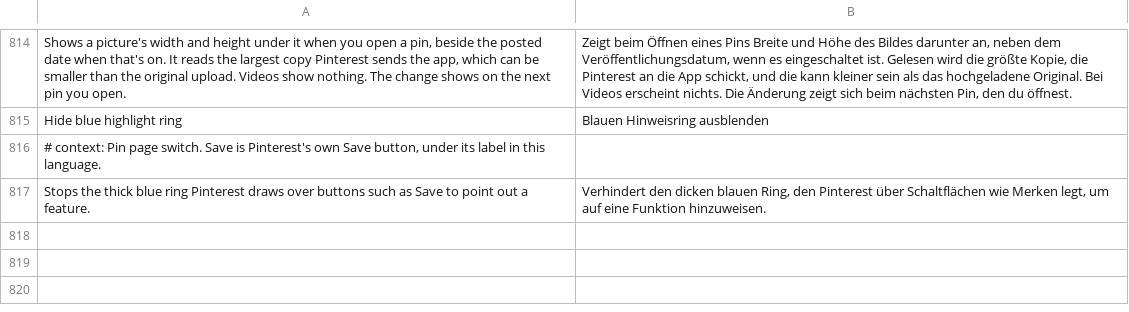
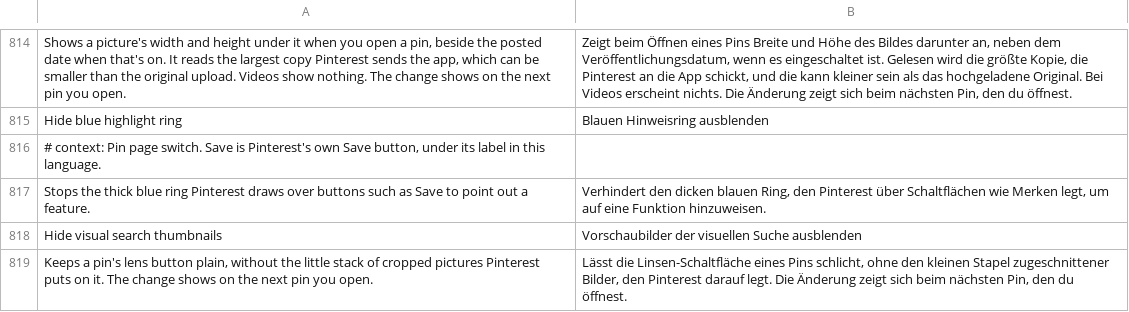
Before and after one commit to SysAdminDoc/HushPinterest, a TSV file: extensions/shared/library/src/main/l10n/de.tsv, drawn as a sheet; only a part is shown, gaps mark what is left out; the diff names each change by its address in the sheet, - before the commit and + after, or states it on an @@ line.

Commit message:
feat(pin): switch to hide the stacked thumbnails on the lens button
The stack at a pin picture's corner is the visual search button showing
the pin's crops. Both pin pages read those crops through one call, so
withholding the result leaves the plain lens a pin without crops gets.

This is not yet seen on a device. The lens button did not appear on the
pins tried.

Refs #42

```diff
--- a/extensions/shared/library/src/main/l10n/de.tsv
+++ b/extensions/shared/library/src/main/l10n/de.tsv
+row 818: Hide visual search thumbnails | Vorschaubilder der visuellen Suche ausblenden
+row 819: Keeps a pin's lens button plain, without the little stack of cropped pictures Pinterest puts on it. The change shows on the next pin you open. | Lässt die Linsen-Schaltfläche eines Pins schlicht, ohne den kleinen Stapel zugeschnittener Bilder, den Pinterest darauf legt. Die Änderung zeigt sich beim nächsten Pin, den du öffnest.
```
Also changed, not shown: extensions/shared/library/src/main/l10n/es.tsv, extensions/shared/library/src/main/l10n/in.tsv, 20 other files.
